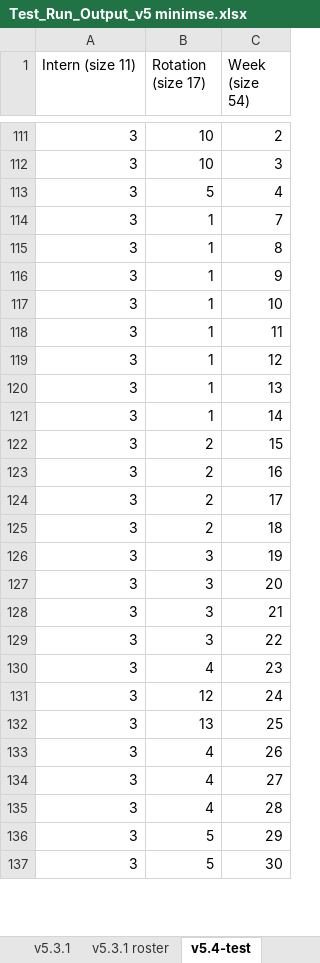
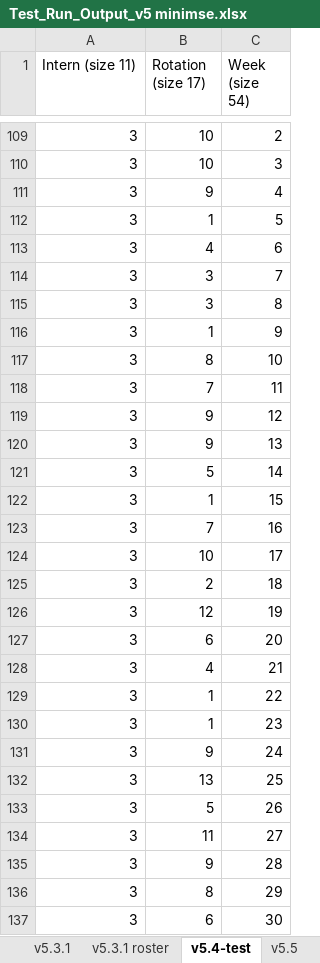
Before and after one commit to Swanchris/Rostering, an Excel workbook: Intern Roster/Intern Roster/Test_Run_Output_v5 minimse.xlsx, sheet v5.4-test, drawn as a sheet; only a part is shown, gaps mark what is left out; values as stored, in another font and other column widths than the file's, no borders; conditional formats not drawn; addresses are those after the commit; the diff covers the shown part only; the diff names each change by its address in the sheet, - before the commit and + after, or states it on an @@ line.

```diff
--- a/Intern Roster/Intern Roster/Test_Run_Output_v5 minimse.xlsx (sheet v5.4-test)
+++ b/Intern Roster/Intern Roster/Test_Run_Output_v5 minimse.xlsx (sheet v5.4-test)
+sheet tab: v5.5
-B111 (Rotation (size 17)): 5
+B111 (Rotation (size 17)): 9
-C112 (Week (size 54)): 7
+C112 (Week (size 54)): 5
+row 113: 3 | 4 | 6
+row 114: 3 | 3 | 7
-B115 (Rotation (size 17)): 1
+B115 (Rotation (size 17)): 3
-B117 (Rotation (size 17)): 1
+B117 (Rotation (size 17)): 8
-B118 (Rotation (size 17)): 1
+B118 (Rotation (size 17)): 7
-B119:B120 (Rotation (size 17)): 1
+B119:B120 (Rotation (size 17)): 9
-B121 (Rotation (size 17)): 1
+B121 (Rotation (size 17)): 5
-B122 (Rotation (size 17)): 2
+B122 (Rotation (size 17)): 1
-B123 (Rotation (size 17)): 2
+B123 (Rotation (size 17)): 7
-B124 (Rotation (size 17)): 2
+B124 (Rotation (size 17)): 10
-B126 (Rotation (size 17)): 3
+B126 (Rotation (size 17)): 12
-B127 (Rotation (size 17)): 3
+B127 (Rotation (size 17)): 6
-B128 (Rotation (size 17)): 3
+B128 (Rotation (size 17)): 4
-B129 (Rotation (size 17)): 3
+B129 (Rotation (size 17)): 1
-B130 (Rotation (size 17)): 4
+B130 (Rotation (size 17)): 1
-B131 (Rotation (size 17)): 12
+B131 (Rotation (size 17)): 9
-B133 (Rotation (size 17)): 4
+B133 (Rotation (size 17)): 5
-B134 (Rotation (size 17)): 4
+B134 (Rotation (size 17)): 11
-B135 (Rotation (size 17)): 4
+B135 (Rotation (size 17)): 9
-B136 (Rotation (size 17)): 5
+B136 (Rotation (size 17)): 8
-B137 (Rotation (size 17)): 5
+B137 (Rotation (size 17)): 6
```
Also changed, not shown: 9 added rows, 11 removed rows and 445 edited cells elsewhere in this sheet, other sheet tabs, 7 other files.
